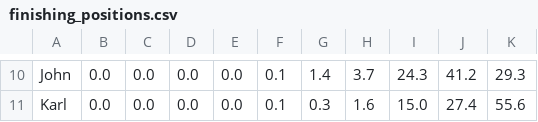
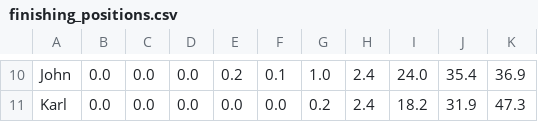
Before and after one commit to andyuttley/jimmyApp, a CSV file: finishing_positions.csv, drawn as a sheet; only a part is shown, gaps mark what is left out; the diff covers the shown part only; the diff names each change by its address in the sheet, - before the commit and + after, or states it on an @@ line.

```diff
--- a/finishing_positions.csv
+++ b/finishing_positions.csv
-E10: 0.0
+E10: 0.2
-G10: 1.4
+G10: 1.0
-H10: 3.7
+H10: 2.4
-I10: 24.3
+I10: 24.0
-J10: 41.2
+J10: 35.4
-K10: 29.3
+K10: 36.9
-F11: 0.1
+F11: 0.0
-G11: 0.3
+G11: 0.2
-H11: 1.6
+H11: 2.4
-I11: 15.0
+I11: 18.2
-J11: 27.4
+J11: 31.9
-K11: 55.6
+K11: 47.3
```
Also changed, not shown: 2 added rows, 2 removed rows and 51 edited cells elsewhere in this file, final_df.csv, fixtures.csv, 4 other files.
